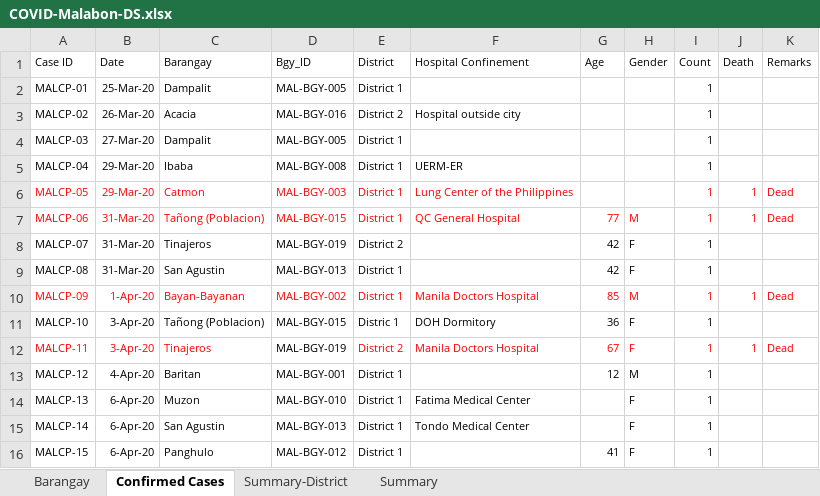
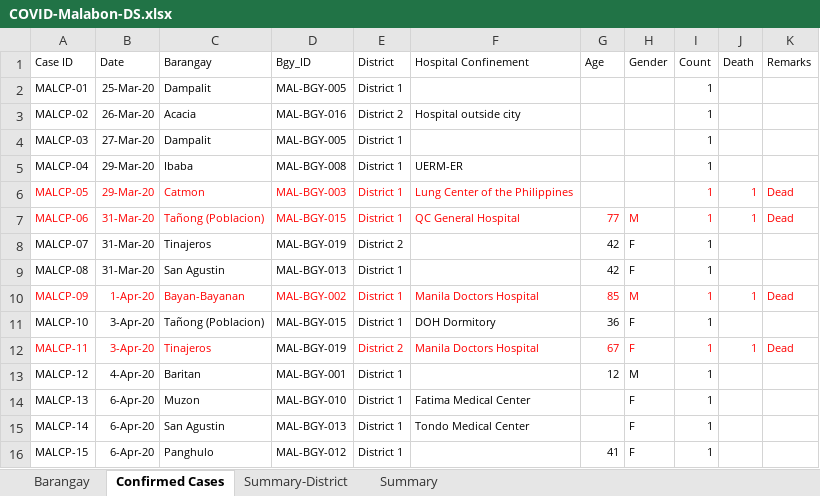
Before and after one commit to natsume-maru/malabon-covid19, an Excel workbook: COVID-Malabon-DS.xlsx, sheet Confirmed Cases, drawn as a sheet; values as stored, in another font and other column widths than the file's, no borders; the diff names each change by its address in the sheet, - before the commit and + after, or states it on an @@ line.

Commit message:
Update COVID-Malabon-DS.xlsx

```diff
--- a/COVID-Malabon-DS.xlsx (sheet Confirmed Cases)
+++ b/COVID-Malabon-DS.xlsx (sheet Confirmed Cases)
-E11 (District): Distric 1
+E11 (District): District 1
```
Also changed, not shown: sheet Summary.
